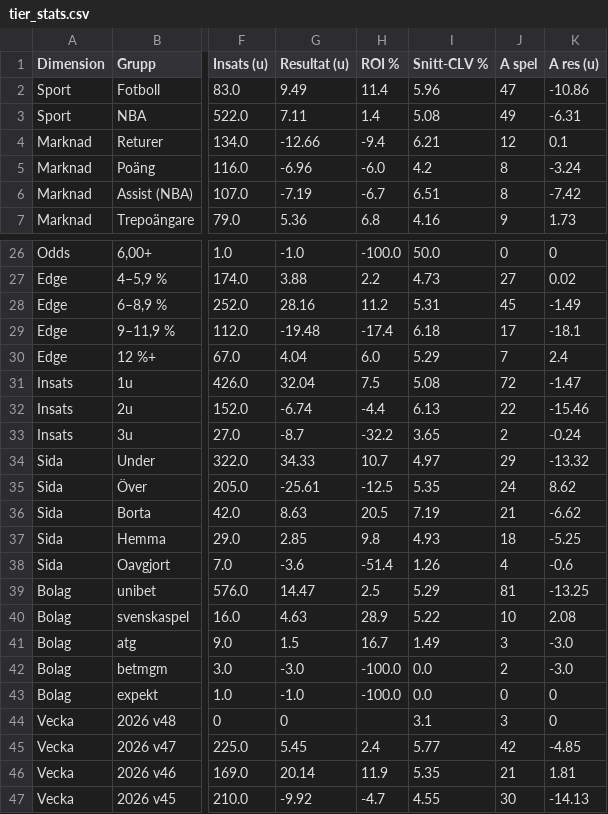
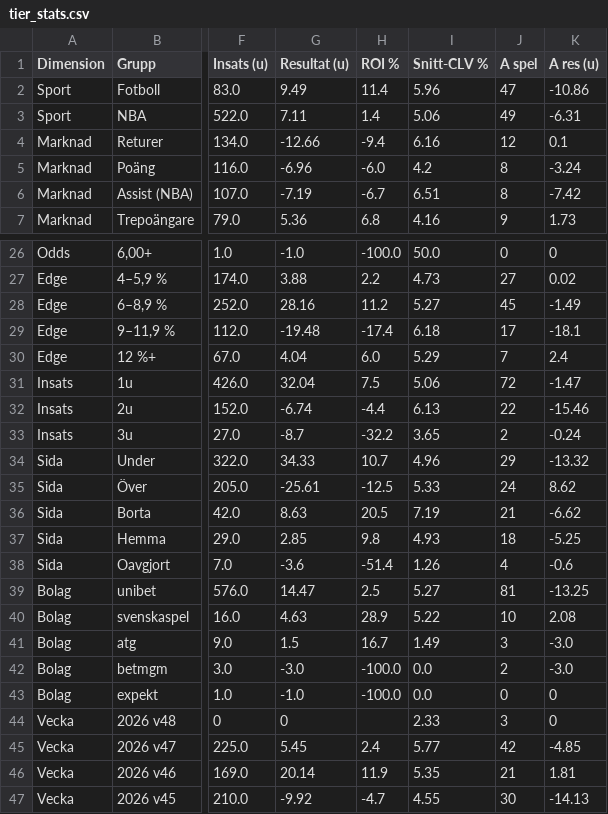
Before and after one commit to FatFockFrank888/propsbot, a CSV file: site/csv/tier_stats.csv, drawn as a sheet; only a part is shown, gaps mark what is left out; the diff covers the shown part only; the diff names each change by its address in the sheet, - before the commit and + after, or states it on an @@ line.

```diff
--- a/site/csv/tier_stats.csv
+++ b/site/csv/tier_stats.csv
-I3 (Snitt-CLV %): 5.08
+I3 (Snitt-CLV %): 5.06
-I4 (Snitt-CLV %): 6.21
+I4 (Snitt-CLV %): 6.16
-I28 (Snitt-CLV %): 5.31
+I28 (Snitt-CLV %): 5.27
-I31 (Snitt-CLV %): 5.08
+I31 (Snitt-CLV %): 5.06
-I34 (Snitt-CLV %): 4.97
+I34 (Snitt-CLV %): 4.96
-I35 (Snitt-CLV %): 5.35
+I35 (Snitt-CLV %): 5.33
-I39 (Snitt-CLV %): 5.29
+I39 (Snitt-CLV %): 5.27
-I44 (Snitt-CLV %): 3.1
+I44 (Snitt-CLV %): 2.33
```
Also changed, not shown: 2 edited cells elsewhere in this file, site/csv/fotboll.csv, site/csv/nba.csv, 29 other files.
